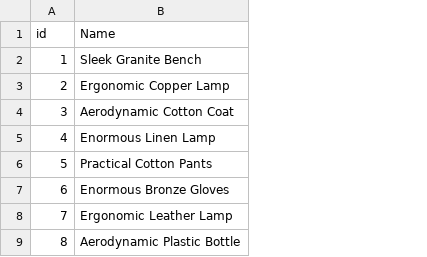
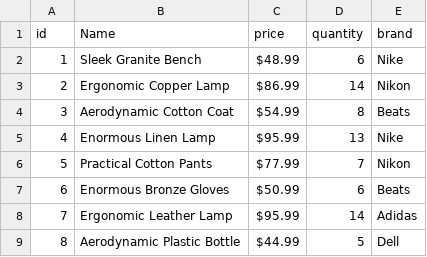
Before and after one commit to Aurelien1997/OOP, a CSV file: db/item.csv, drawn as a sheet; only a part is shown; the diff names each change by its address in the sheet, - before the commit and + after, or states it on an @@ line.

Commit message:
csv

```diff
--- a/db/item.csv
+++ b/db/item.csv
+column C (price), rows 2-9: $48.99 | $86.99 | $54.99 | $95.99 | $77.99 | $50.99 | $95.99 | $44.99
+column D (quantity), rows 2-9: 6 | 14 | 8 | 13 | 7 | 6 | 14 | 5
+column E (brand), rows 2-9: Nike | Nikon | Beats | Nike | Nikon | Beats | Adidas | Dell
```
